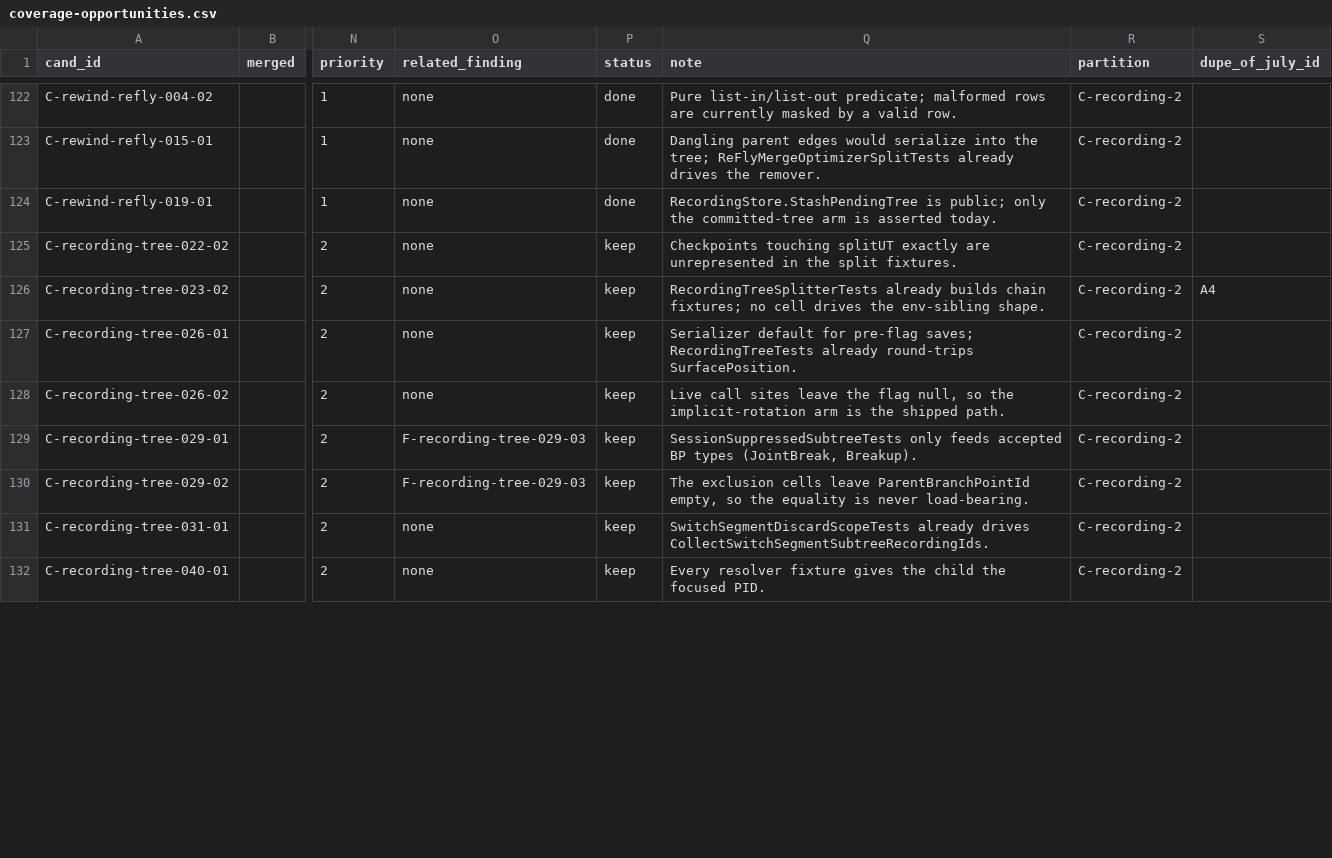
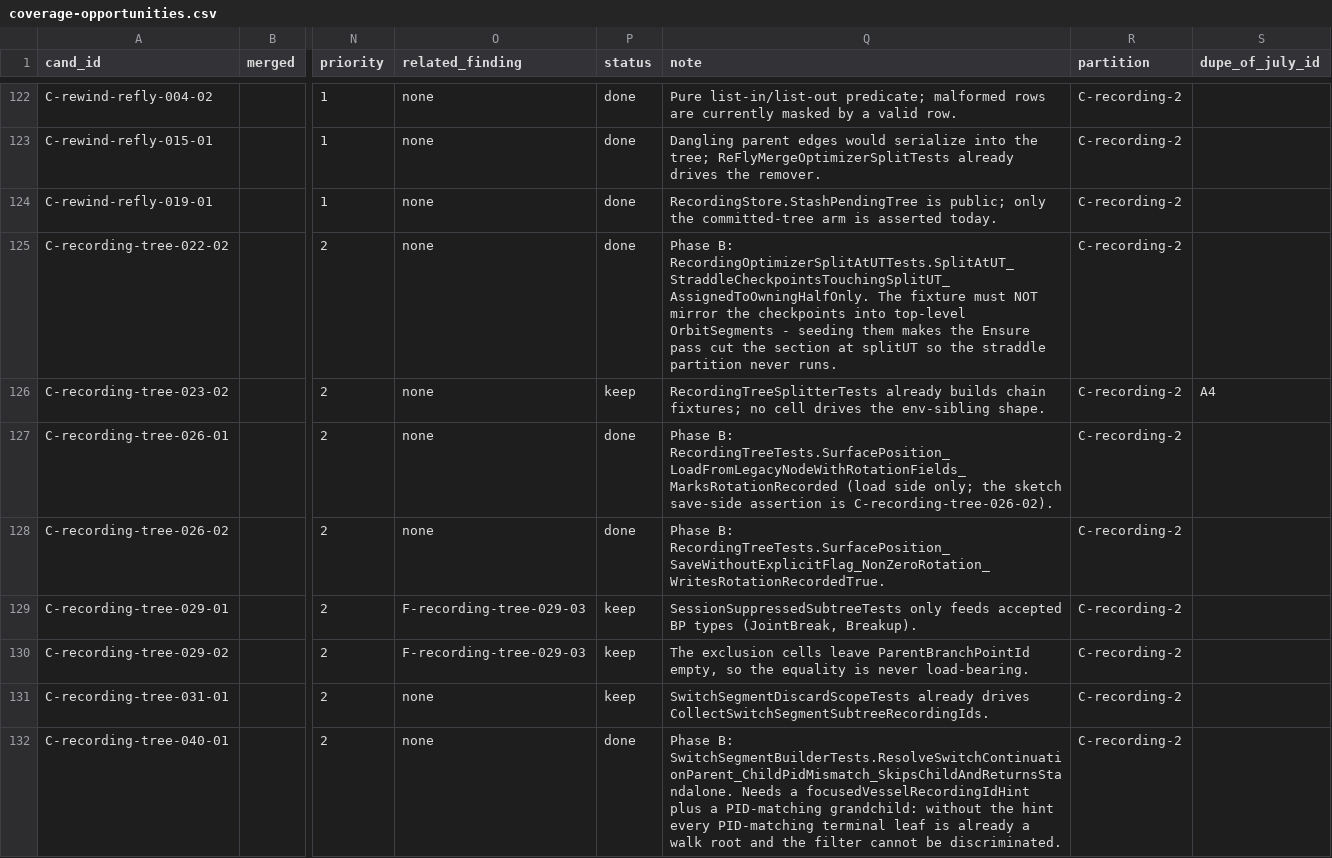
Before and after one commit to vl3c/Parsek, a CSV file: docs/dev/research/test-quality-audit-2026-09-14/coverage-opportunities.csv, drawn as a sheet; only a part is shown, gaps mark what is left out; the diff covers the shown part only; the diff names each change by its address in the sheet, - before the commit and + after, or states it on an @@ line.

Commit message:
Cover eleven priority-2 recording-tree and rewind guards
Twelve audit rows from phase-b-slice-coverage-07: eleven new xUnit cells,
one already covered by a committed cell, none obsolete. No production change.

New cells pin the quickload tail-environment false arm, the pending-tree id
conjunct, the sidecar magic-mismatch branch, the split-UT-touching checkpoint
partition, both SurfacePosition rotation-recorded arms, the switch-continuation
child-PID filter and cycle guard, both pre-rewind carve-out conjuncts, and the
post-load supersede re-apply owner guard.

C-recording-tree-050-01 is already-covered: its isDebris-default mutant reds
RecordingFieldExtensionTests.BackwardCompat_NoIsDebris_DefaultsFalse plus four
fixture cells, so no duplicate cell was written.

```diff
--- a/docs/dev/research/test-quality-audit-2026-09-14/coverage-opportunities.csv
+++ b/docs/dev/research/test-quality-audit-2026-09-14/coverage-opportunities.csv
-P125 (status): keep
+P125 (status): done
-Q125 (note): Checkpoints touching splitUT exactly are unrepresented in the split fixtures.
+Q125 (note): Phase B: RecordingOptimizerSplitAtUTTests.SplitAtUT_StraddleCheckpointsTouchingSplitUT_AssignedToOwningHalfOnly. The fixture must NOT mirror the checkpoints into top-level OrbitSegments - seeding them makes the Ensure pass cut the section at splitUT so the straddle partition never runs.
-P127:P128 (status): keep
+P127:P128 (status): done
-Q127 (note): Serializer default for pre-flag saves; RecordingTreeTests already round-trips SurfacePosition.
+Q127 (note): Phase B: RecordingTreeTests.SurfacePosition_LoadFromLegacyNodeWithRotationFields_MarksRotationRecorded (load side only; the sketch save-side assertion is C-recording-tree-026-02).
-Q128 (note): Live call sites leave the flag null, so the implicit-rotation arm is the shipped path.
+Q128 (note): Phase B: RecordingTreeTests.SurfacePosition_SaveWithoutExplicitFlag_NonZeroRotation_WritesRotationRecordedTrue.
-P132 (status): keep
+P132 (status): done
-Q132 (note): Every resolver fixture gives the child the focused PID.
+Q132 (note): Phase B: SwitchSegmentBuilderTests.ResolveSwitchContinuationParent_ChildPidMismatch_SkipsChildAndReturnsStandalone. Needs a focusedVesselRecordingIdHint plus a PID-matching grandchild: without the hint every PID-matching terminal leaf is already a walk root and the filter cannot be discriminated.
```
Also changed, not shown: 16 edited cells elsewhere in this file, 23 other files.
